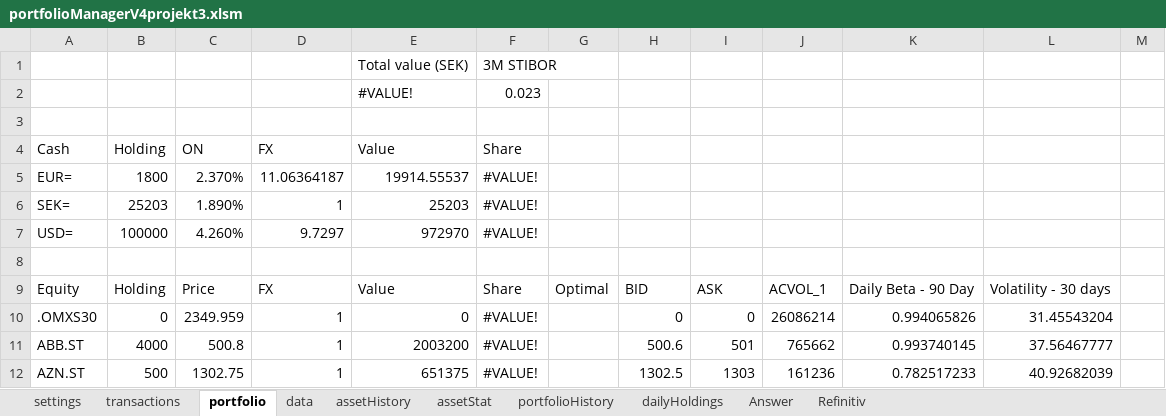
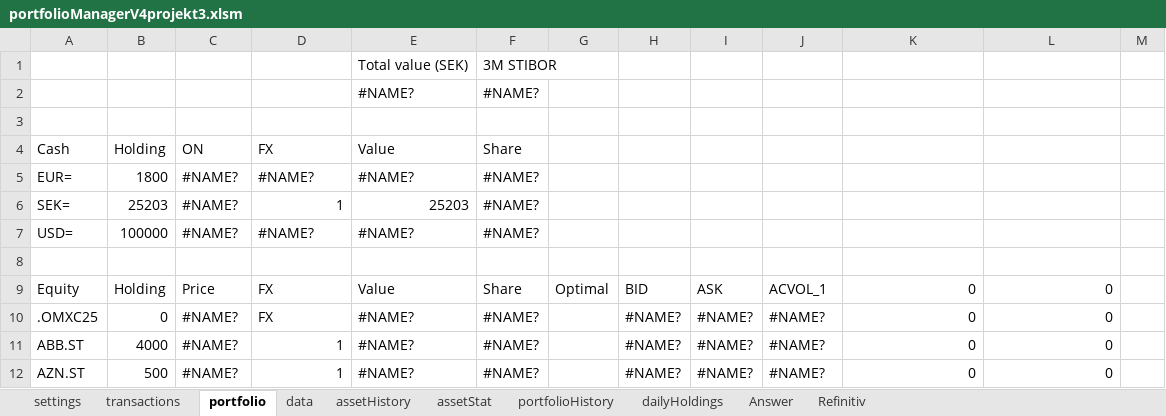
Before and after one commit to ErikssonWilliam/Portfolio-Management, an Excel workbook: Project 3/portfolioManagerV4projekt3.xlsm, sheet portfolio, drawn as a sheet; only a part is shown; values as stored, in another font and other column widths than the file's, no cell formats; charts and pictures not drawn; removed rows and columns are numbered as before the commit, all else as after; the diff covers the shown part only; the diff names each change by its address in the sheet, - before the commit and + after, or states it on an @@ line.

```diff
--- a/Project 3/portfolioManagerV4projekt3.xlsm (sheet portfolio)
+++ b/Project 3/portfolioManagerV4projekt3.xlsm (sheet portfolio)
-row 2:  |  |  |  | #VALUE! | 0.023
+row 2:  |  |  |  | #NAME? | #NAME?
-C5: 2.370%
+C5: #NAME?
-D5: 11.06364187
+D5: #NAME?
-E5: 19914.55537
+E5: #NAME?
-F5:F7: #VALUE!
+F5:F7: #NAME?
-C6: 1.890%
+C6: #NAME?
-C7: 4.260%
+C7: #NAME?
-D7: 9.7297
+D7: #NAME?
-E7: 972970
+E7: #NAME?
-K9: Daily Beta - 90 Day
+K9: 0
-L9: Volatility - 30 days
+L9: 0
-row 10: .OMXS30 | 0 | 2349.959 | 1 | 0 | #VALUE! |  | 0 | 0 | 26086214 | 0.994065826 | 31.45543204
+row 10: .OMXC25 | 0 | #NAME? | FX | #NAME? | #NAME? |  | #NAME? | #NAME? | #NAME? | 0 | 0
-C11: 500.8
+C11: #NAME?
-E11: 2003200
+E11: #NAME?
-F11:F12: #VALUE!
+F11:F12: #NAME?
-H11: 500.6
+H11: #NAME?
-I11: 501
+I11: #NAME?
-J11: 765662
+J11: #NAME?
-K11: 0.993740145
+K11: 0
-L11: 37.56467777
+L11: 0
-C12: 1302.75
+C12: #NAME?
-E12: 651375
+E12: #NAME?
-H12: 1302.5
+H12: #NAME?
-I12: 1303
+I12: #NAME?
-J12: 161236
+J12: #NAME?
-K12: 0.782517233
+K12: 0
-L12: 40.92682039
+L12: 0
```
Also changed, not shown: 61 edited cells elsewhere in this sheet, sheet assetHistory, sheet dailyHoldings, sheet data, sheet Answer, sheet Refinitiv, sheet settings, cell formats, charts or pictures.
